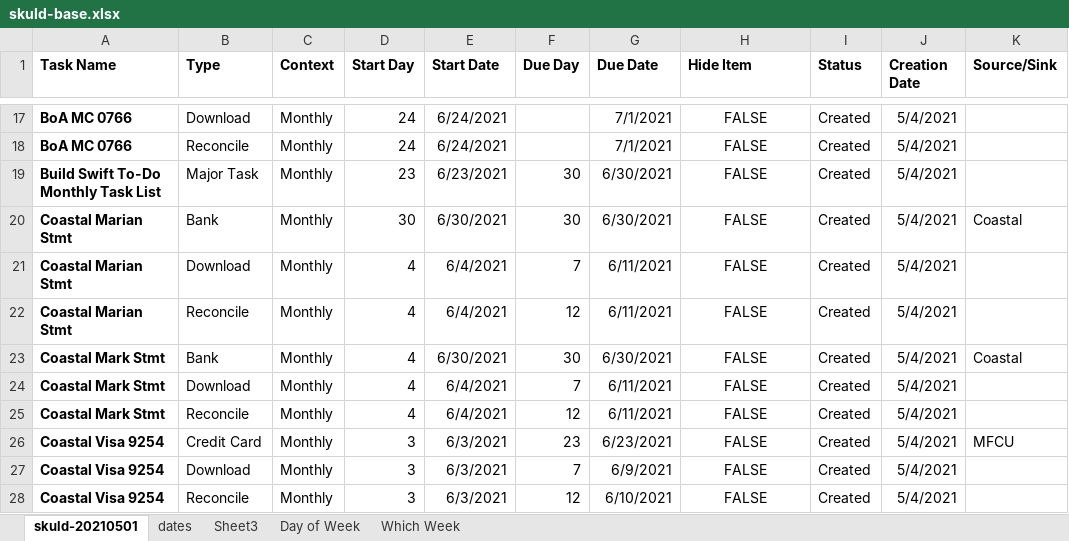
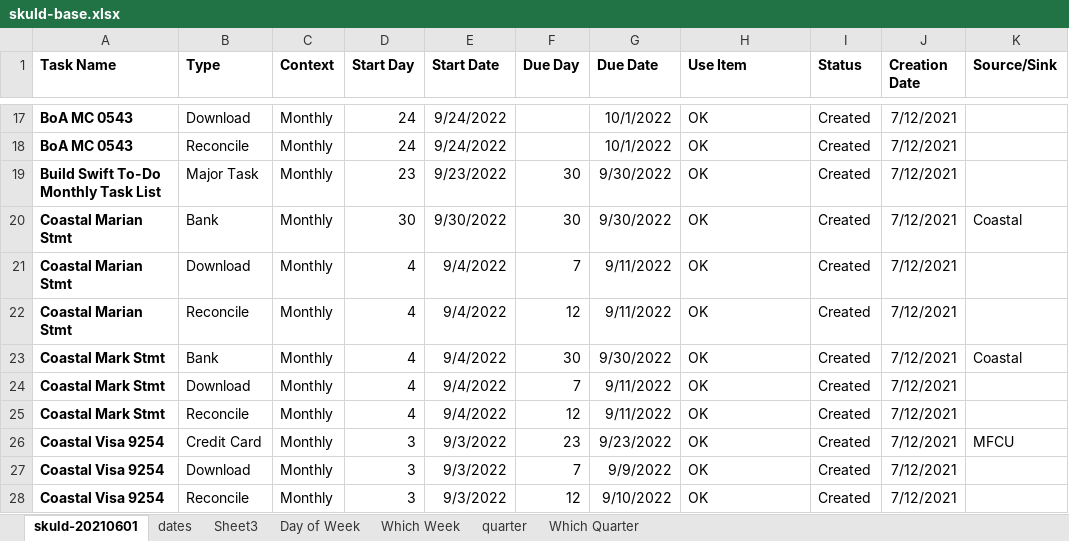
Before and after one commit to markj1069/J70397102-skuld, an Excel workbook: var/skuld-base.xlsx, sheet skuld-20210601, drawn as a sheet; only a part is shown, gaps mark what is left out; values as stored, in another font and other column widths than the file's, no borders; the diff covers the shown part only; the diff names each change by its address in the sheet, - before the commit and + after, or states it on an @@ line.

```diff
--- a/var/skuld-base.xlsx (sheet skuld-20210601)
+++ b/var/skuld-base.xlsx (sheet skuld-20210601)
-sheet tab: skuld-20210501
+sheet tab: skuld-20210601
+sheet tab: quarter
+sheet tab: Which Quarter
-H1: Hide Item
+H1: Use Item
-A17:A18 (Task Name): BoA MC 0766
+A17:A18 (Task Name): BoA MC 0543
-E17:E18 (Start Date): 6/24/2021
+E17:E18 (Start Date): 9/24/2022
-G17:G18 (Due Date): 7/1/2021
+G17:G18 (Due Date): 10/1/2022
-H17:H28 (Use Item): FALSE
+H17:H28 (Use Item): OK
-H17:H28 alignment: center
+H17:H28 alignment: left
-J17:J28 (Creation Date): 5/4/2021
+J17:J28 (Creation Date): 7/12/2021
-E19 (Start Date): 6/23/2021
+E19 (Start Date): 9/23/2022
-G19:G20 (Due Date): 6/30/2021
+G19:G20 (Due Date): 9/30/2022
-E20 (Start Date): 6/30/2021
+E20 (Start Date): 9/30/2022
-E21:E22 (Start Date): 6/4/2021
+E21:E22 (Start Date): 9/4/2022
-G21:G22 (Due Date): 6/11/2021
+G21:G22 (Due Date): 9/11/2022
-E23 (Start Date): 6/30/2021
+E23 (Start Date): 9/4/2022
-G23 (Due Date): 6/30/2021
+G23 (Due Date): 9/30/2022
-E24:E25 (Start Date): 6/4/2021
+E24:E25 (Start Date): 9/4/2022
-G24:G25 (Due Date): 6/11/2021
+G24:G25 (Due Date): 9/11/2022
-E26:E28 (Start Date): 6/3/2021
+E26:E28 (Start Date): 9/3/2022
-G26 (Due Date): 6/23/2021
+G26 (Due Date): 9/23/2022
-G27 (Due Date): 6/9/2021
+G27 (Due Date): 9/9/2022
-G28 (Due Date): 6/10/2021
+G28 (Due Date): 9/10/2022
```
Also changed, not shown: other rows of this sheet, sheet dates, formulas that keep their value, hidden cells.
